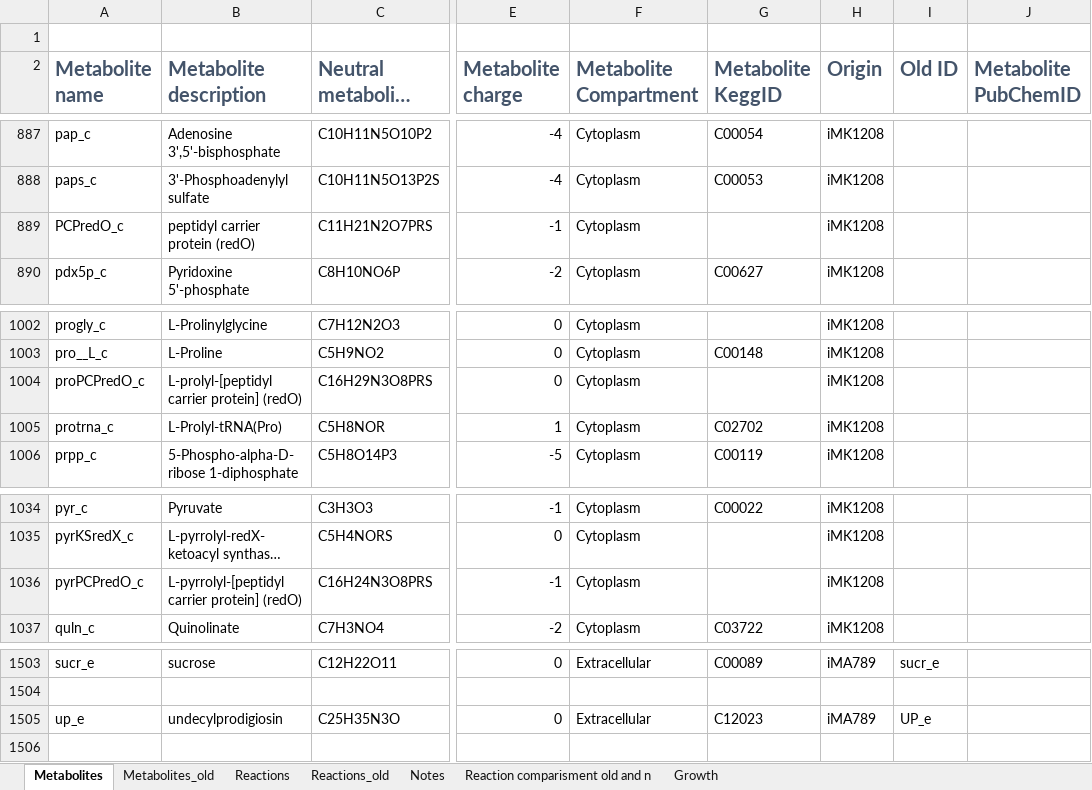
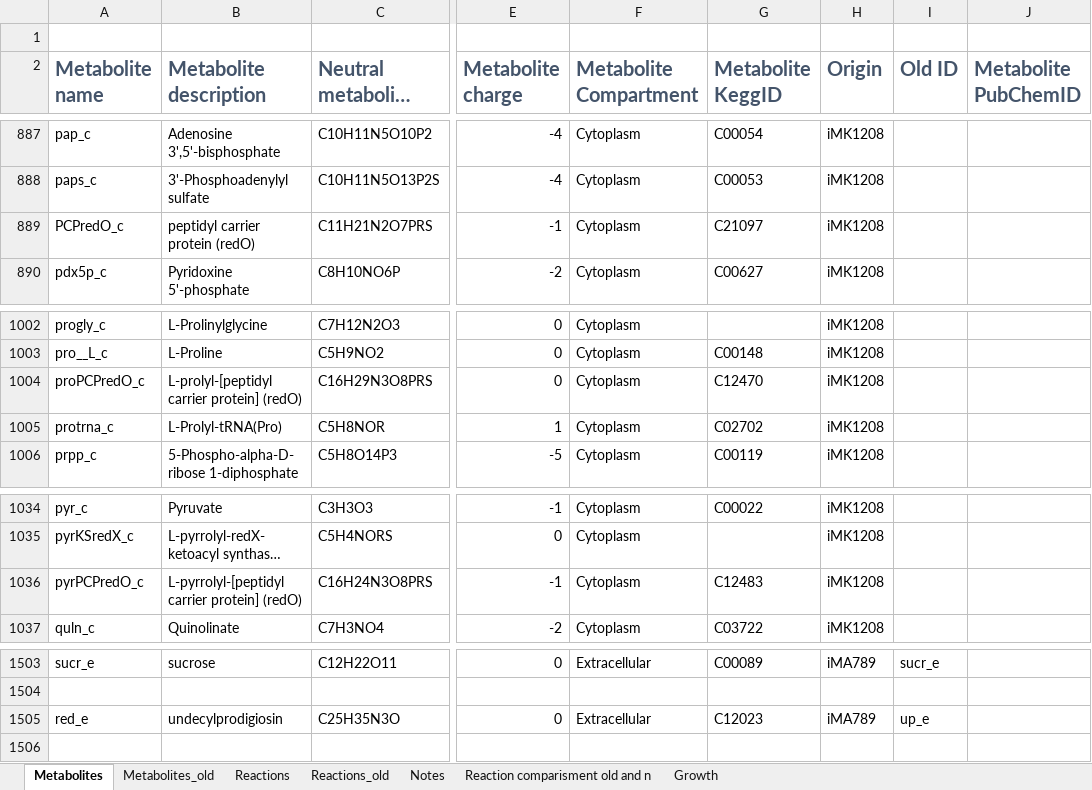
Before and after one commit to sulheim/iKS1317, an Excel workbook: modelS.xlsx, sheet Metabolites, drawn as a sheet; only a part is shown, gaps mark what is left out; long unchanged cells end in …; values as stored, in another font and other column widths than the file's, no borders; the diff names each change by its address in the sheet, - before the commit and + after, or states it on an @@ line.

```diff
--- a/modelS.xlsx (sheet Metabolites)
+++ b/modelS.xlsx (sheet Metabolites)
-G889 (Metabolite KeggID): (empty)
+G889 (Metabolite KeggID): C21097
-G1004 (Metabolite KeggID): (empty)
+G1004 (Metabolite KeggID): C12470
-G1036 (Metabolite KeggID): (empty)
+G1036 (Metabolite KeggID): C12483
-A1505 (Metabolite name): up_e
+A1505 (Metabolite name): red_e
-I1505 (Old ID): UP_e
+I1505 (Old ID): up_e
```
Also changed, not shown: sheet Reaction comparisment old and n, 2 other files.
